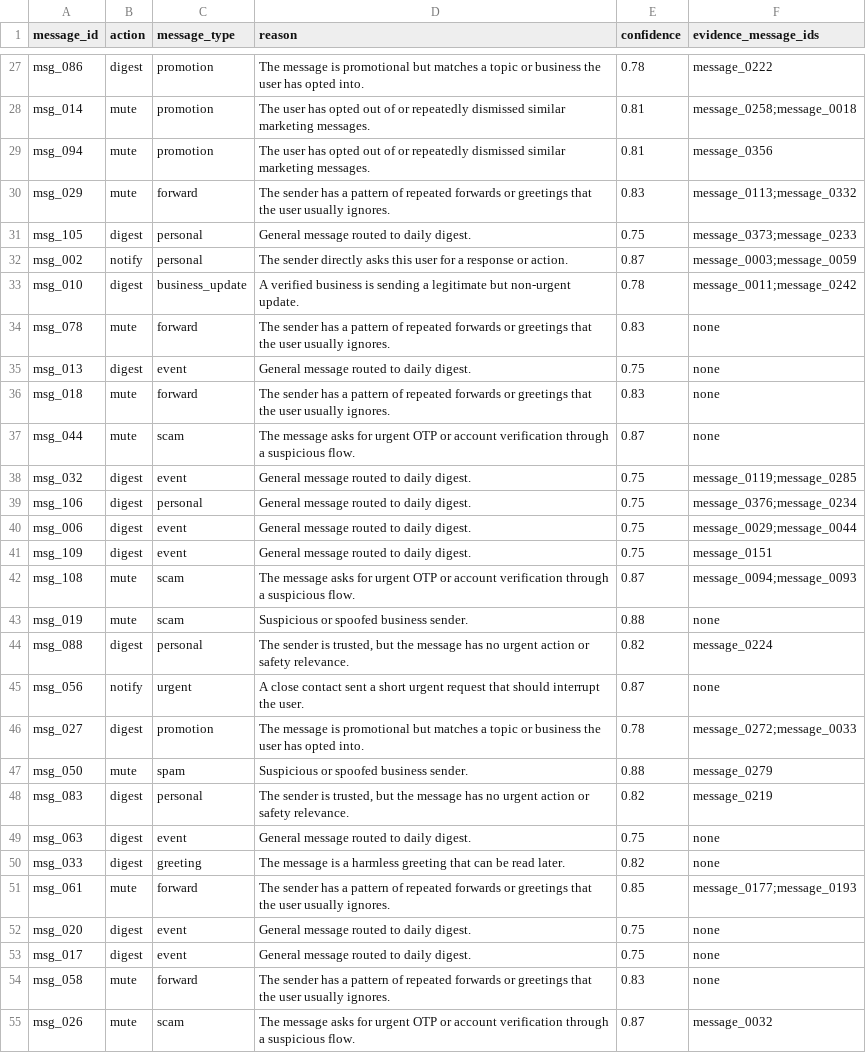
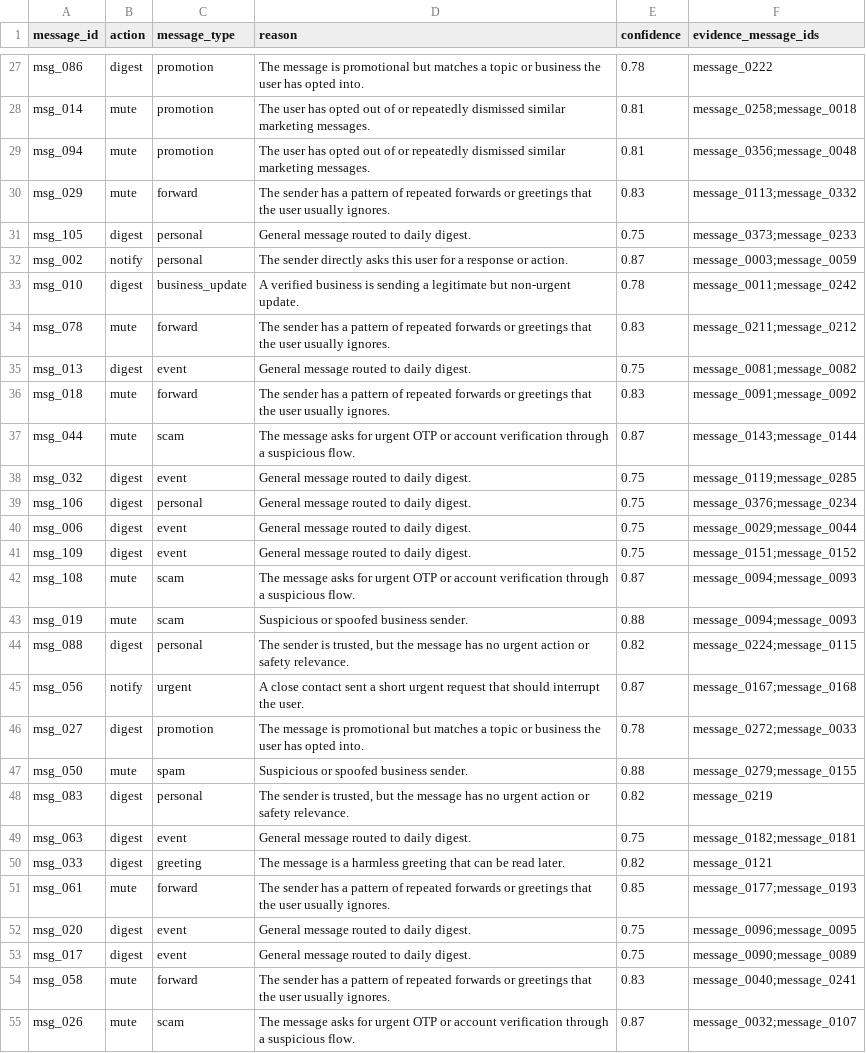
Before and after one commit to samartthhiregoudar-droid/hackerrank-orchestrate-august26, a CSV file: dataset/output.csv, drawn as a sheet; only a part is shown, gaps mark what is left out; the diff covers the shown part only.

```diff
--- a/dataset/output.csv
+++ b/dataset/output.csv
@@ -28,3 +28,3 @@ msg_086,digest,promotion,The message is promotional but matches a topic or busin
 msg_014,mute,promotion,The user has opted out of or repeatedly dismissed similar marketing messages.,0.81,message_0258;message_0018
-msg_094,mute,promotion,The user has opted out of or repeatedly dismissed similar marketing messages.,0.81,message_0356
+msg_094,mute,promotion,The user has opted out of or repeatedly dismissed similar marketing messages.,0.81,message_0356;message_0048
 msg_029,mute,forward,The sender has a pattern of repeated forwards or greetings that the user usually ignores.,0.83,message_0113;message_0332
@@ -33,6 +33,6 @@ msg_002,notify,personal,The sender directly asks this user for a response or act
 msg_010,digest,business_update,A verified business is sending a legitimate but non-urgent update.,0.78,message_0011;message_0242
-msg_078,mute,forward,The sender has a pattern of repeated forwards or greetings that the user usually ignores.,0.83,none
-msg_013,digest,event,General message routed to daily digest.,0.75,none
-msg_018,mute,forward,The sender has a pattern of repeated forwards or greetings that the user usually ignores.,0.83,none
-msg_044,mute,scam,The message asks for urgent OTP or account verification through a suspicious flow.,0.87,none
+msg_078,mute,forward,The sender has a pattern of repeated forwards or greetings that the user usually ignores.,0.83,message_0211;message_0212
+msg_013,digest,event,General message routed to daily digest.,0.75,message_0081;message_0082
+msg_018,mute,forward,The sender has a pattern of repeated forwards or greetings that the user usually ignores.,0.83,message_0091;message_0092
+msg_044,mute,scam,The message asks for urgent OTP or account verification through a suspicious flow.,0.87,message_0143;message_0144
 msg_032,digest,event,General message routed to daily digest.,0.75,message_0119;message_0285
@@ -40,16 +40,16 @@ msg_106,digest,personal,General message routed to daily digest.,0.75,message_037
 msg_006,digest,event,General message routed to daily digest.,0.75,message_0029;message_0044
-msg_109,digest,event,General message routed to daily digest.,0.75,message_0151
+msg_109,digest,event,General message routed to daily digest.,0.75,message_0151;message_0152
 msg_108,mute,scam,The message asks for urgent OTP or account verification through a suspicious flow.,0.87,message_0094;message_0093
-msg_019,mute,scam,Suspicious or spoofed business sender.,0.88,none
-msg_088,digest,personal,"The sender is trusted, but the message has no urgent action or safety relevance.",0.82,message_0224
-msg_056,notify,urgent,A close contact sent a short urgent request that should interrupt the user.,0.87,none
+msg_019,mute,scam,Suspicious or spoofed business sender.,0.88,message_0094;message_0093
+msg_088,digest,personal,"The sender is trusted, but the message has no urgent action or safety relevance.",0.82,message_0224;message_0115
+msg_056,notify,urgent,A close contact sent a short urgent request that should interrupt the user.,0.87,message_0167;message_0168
 msg_027,digest,promotion,The message is promotional but matches a topic or business the user has opted into.,0.78,message_0272;message_0033
-msg_050,mute,spam,Suspicious or spoofed business sender.,0.88,message_0279
+msg_050,mute,spam,Suspicious or spoofed business sender.,0.88,message_0279;message_0155
 msg_083,digest,personal,"The sender is trusted, but the message has no urgent action or safety relevance.",0.82,message_0219
-msg_063,digest,event,General message routed to daily digest.,0.75,none
-msg_033,digest,greeting,The message is a harmless greeting that can be read later.,0.82,none
+msg_063,digest,event,General message routed to daily digest.,0.75,message_0182;message_0181
+msg_033,digest,greeting,The message is a harmless greeting that can be read later.,0.82,message_0121
 msg_061,mute,forward,The sender has a pattern of repeated forwards or greetings that the user usually ignores.,0.85,message_0177;message_0193
-msg_020,digest,event,General message routed to daily digest.,0.75,none
-msg_017,digest,event,General message routed to daily digest.,0.75,none
-msg_058,mute,forward,The sender has a pattern of repeated forwards or greetings that the user usually ignores.,0.83,none
-msg_026,mute,scam,The message asks for urgent OTP or account verification through a suspicious flow.,0.87,message_0032
+msg_020,digest,event,General message routed to daily digest.,0.75,message_0096;message_0095
+msg_017,digest,event,General message routed to daily digest.,0.75,message_0090;message_0089
+msg_058,mute,forward,The sender has a pattern of repeated forwards or greetings that the user usually ignores.,0.83,message_0040;message_0241
+msg_026,mute,scam,The message asks for urgent OTP or account verification through a suspicious flow.,0.87,message_0032;message_0107
```
Also changed, not shown: 58 edited cells elsewhere in this file, 3 other files.
